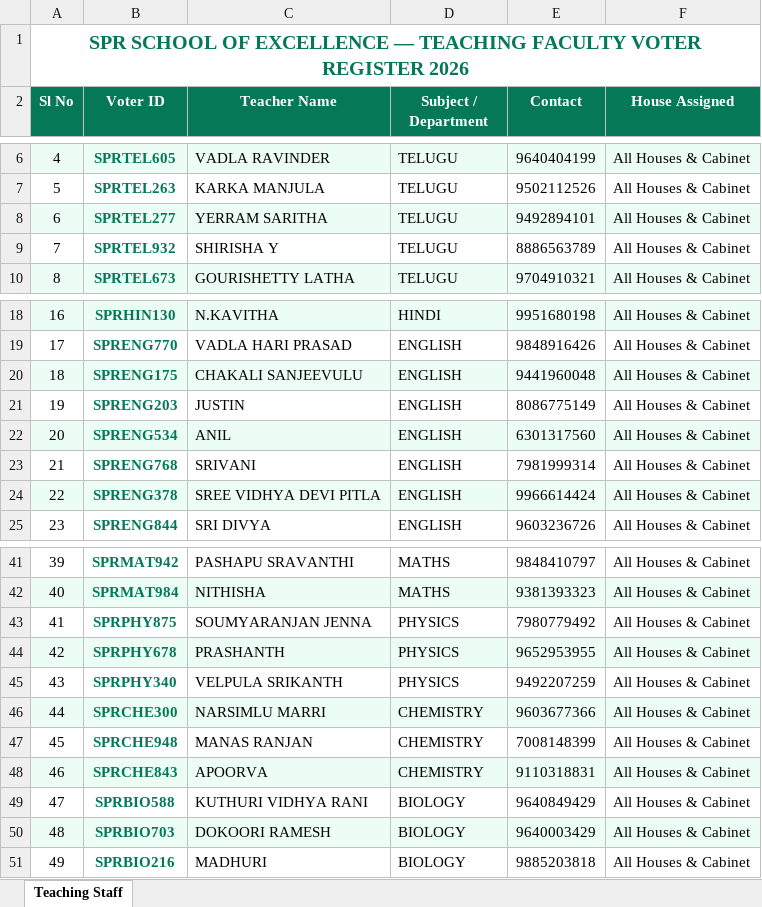
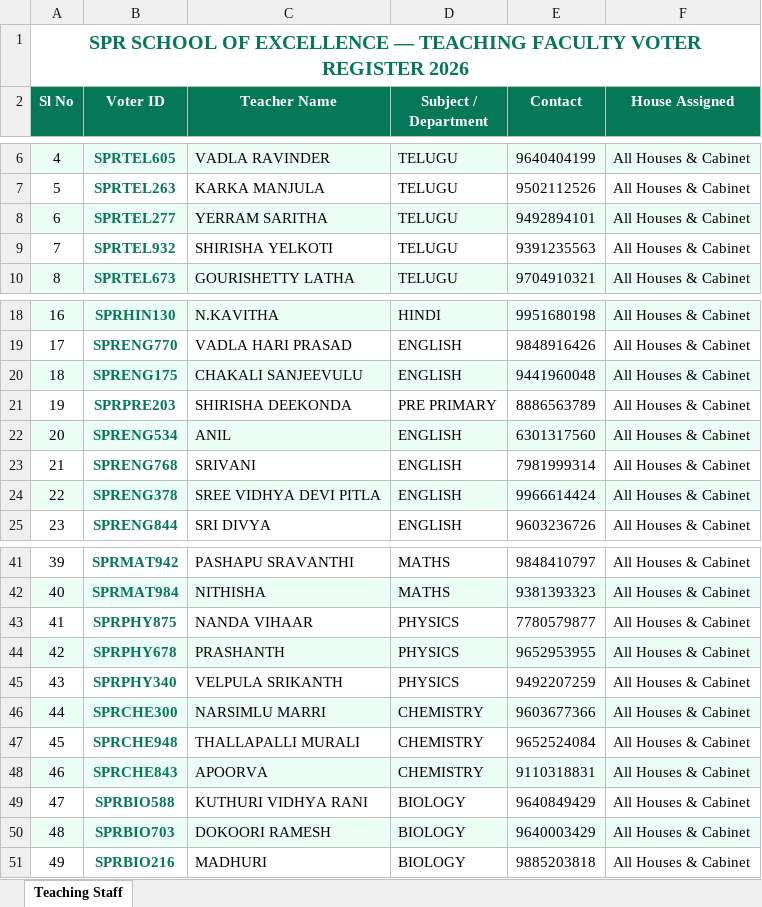
Before and after one commit to rc4616105-maker/sprelections, an Excel workbook: 1docs/OFFICIAL_TEACHER_VOTER_IDS_2026.xlsx, sheet Teaching Staff, drawn as a sheet; only a part is shown, gaps mark what is left out; values as stored, in another font and other column widths than the file's, no borders; the diff names each change by its address in the sheet, - before the commit and + after, or states it on an @@ line.

Commit message:
feat(teachers): update faculty voter roster with Nanda Vihaar, Shirisha Deekonda, and Thallapalli Murali

```diff
--- a/1docs/OFFICIAL_TEACHER_VOTER_IDS_2026.xlsx (sheet Teaching Staff)
+++ b/1docs/OFFICIAL_TEACHER_VOTER_IDS_2026.xlsx (sheet Teaching Staff)
-C9 (Teacher Name): SHIRISHA Y
+C9 (Teacher Name): SHIRISHA YELKOTI
-E9 (Contact): 8886563789
+E9 (Contact): 9391235563
-B21 (Voter ID): SPRENG203
+B21 (Voter ID): SPRPRE203
-C21 (Teacher Name): JUSTIN
+C21 (Teacher Name): SHIRISHA DEEKONDA
-D21 (Subject / Department): ENGLISH
+D21 (Subject / Department): PRE PRIMARY
-E21 (Contact): 8086775149
+E21 (Contact): 8886563789
-C43 (Teacher Name): SOUMYARANJAN JENNA
+C43 (Teacher Name): NANDA VIHAAR
-E43 (Contact): 7980779492
+E43 (Contact): 7780579877
-C47 (Teacher Name): MANAS RANJAN
+C47 (Teacher Name): THALLAPALLI MURALI
-E47 (Contact): 7008148399
+E47 (Contact): 9652524084
```
Also changed, not shown: 1docs/OFFICIAL_ALL_VOTER_IDS_2026.xlsx, 6 other files.
